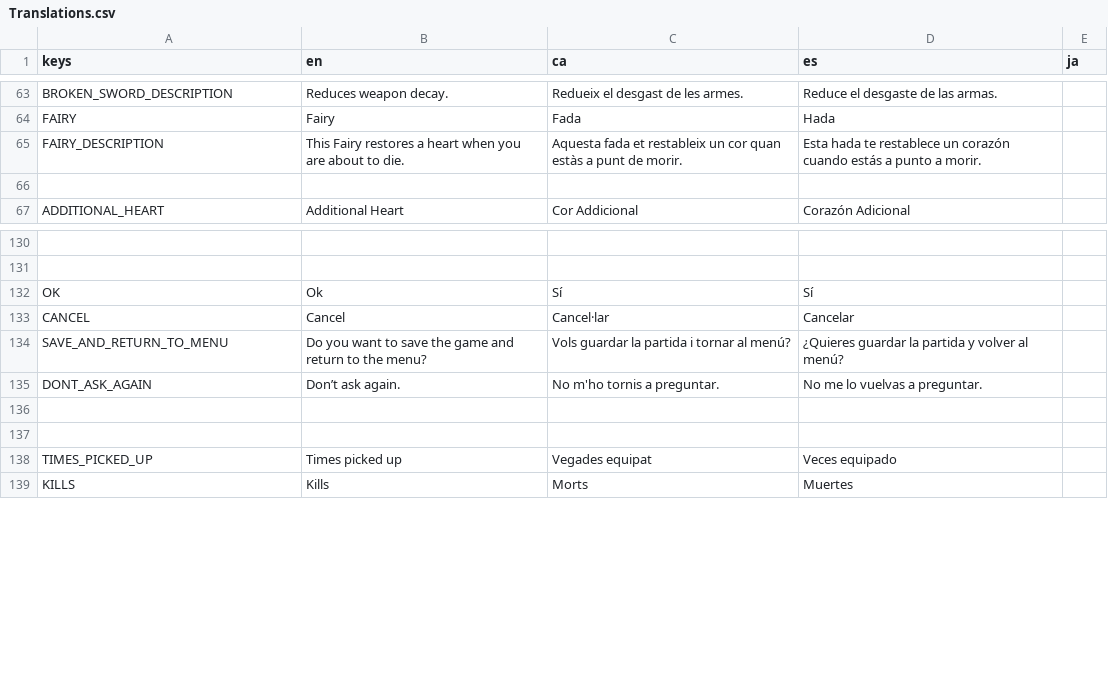
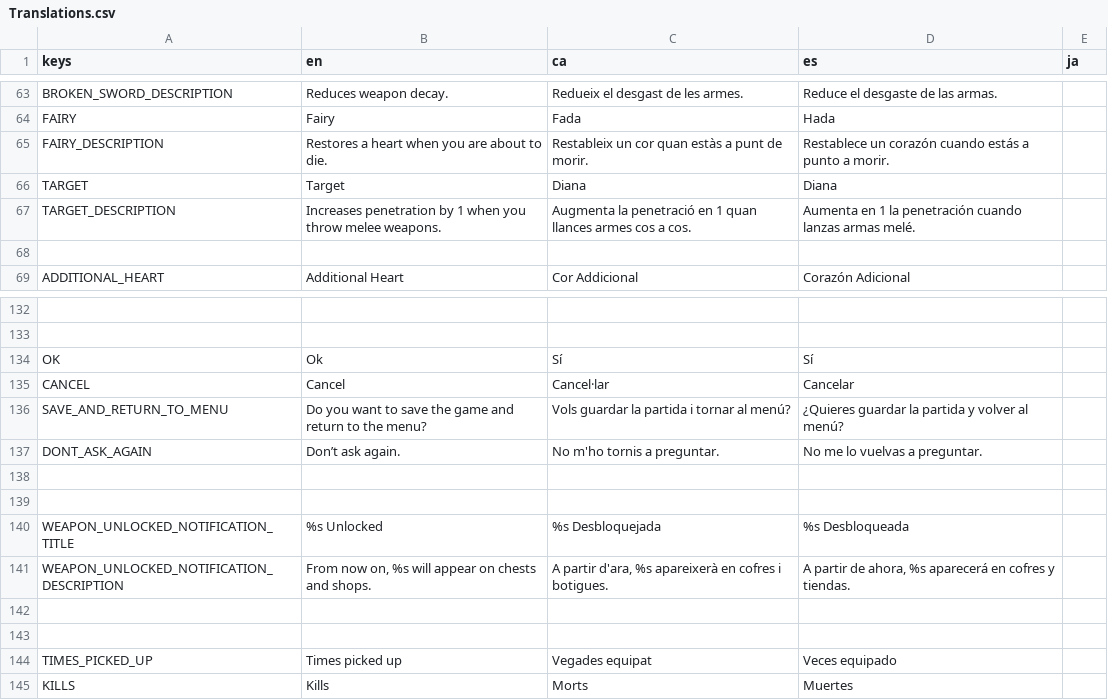
Before and after one commit to MateuSai/Where-is-the-Princess, a CSV file: Translations/Translations.csv, drawn as a sheet; only a part is shown, gaps mark what is left out.

Commit message:
notification system and bigger item icons

```diff
--- a/Translations/Translations.csv
+++ b/Translations/Translations.csv
@@ -64,3 +64,5 @@ BROKEN_SWORD_DESCRIPTION,Reduces weapon decay.,Redueix el desgast de les armes.,
 FAIRY,Fairy,Fada,Hada,
-FAIRY_DESCRIPTION,This Fairy restores a heart when you are about to die.,Aquesta fada et restableix un cor quan estàs a punt de morir.,Esta hada te restablece un corazón cuando estás a punto a morir.,
+FAIRY_DESCRIPTION,Restores a heart when you are about to die.,Restableix un cor quan estàs a punt de morir.,Restablece un corazón cuando estás a punto a morir.,
+TARGET,Target,Diana,Diana,
+TARGET_DESCRIPTION,Increases penetration by 1 when you throw melee weapons.,Augmenta la penetració en 1 quan llances armes cos a cos.,Aumenta en 1 la penetración cuando lanzas armas melé.,
 ,,,,
@@ -135,2 +137,6 @@ SAVE_AND_RETURN_TO_MENU,Do you want to save the game and return to the menu?,Vol
 DONT_ASK_AGAIN,Don’t ask again.,No m'ho tornis a preguntar.,No me lo vuelvas a preguntar.,
+,,,,
+,,,,
+WEAPON_UNLOCKED_NOTIFICATION_TITLE,%s Unlocked,%s Desbloquejada,%s Desbloqueada,
+WEAPON_UNLOCKED_NOTIFICATION_DESCRIPTION,"From now on, %s will appear on chests and shops.","A partir d'ara, %s apareixerà en cofres i botigues.","A partir de ahora, %s aparecerá en cofres y tiendas.",
 ,,,,
```
Also changed, not shown: 20 other files.
